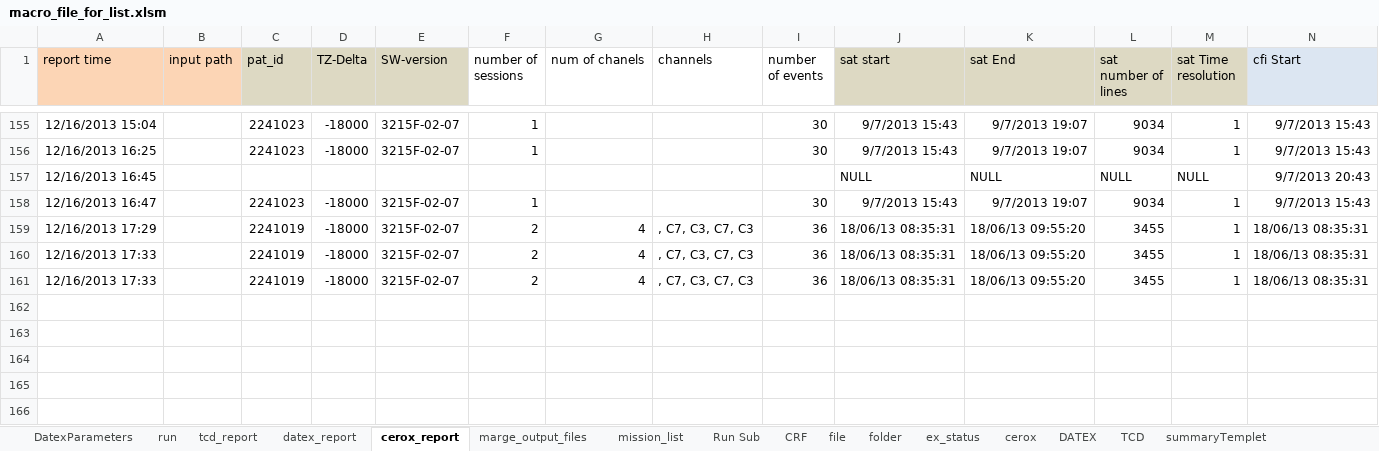
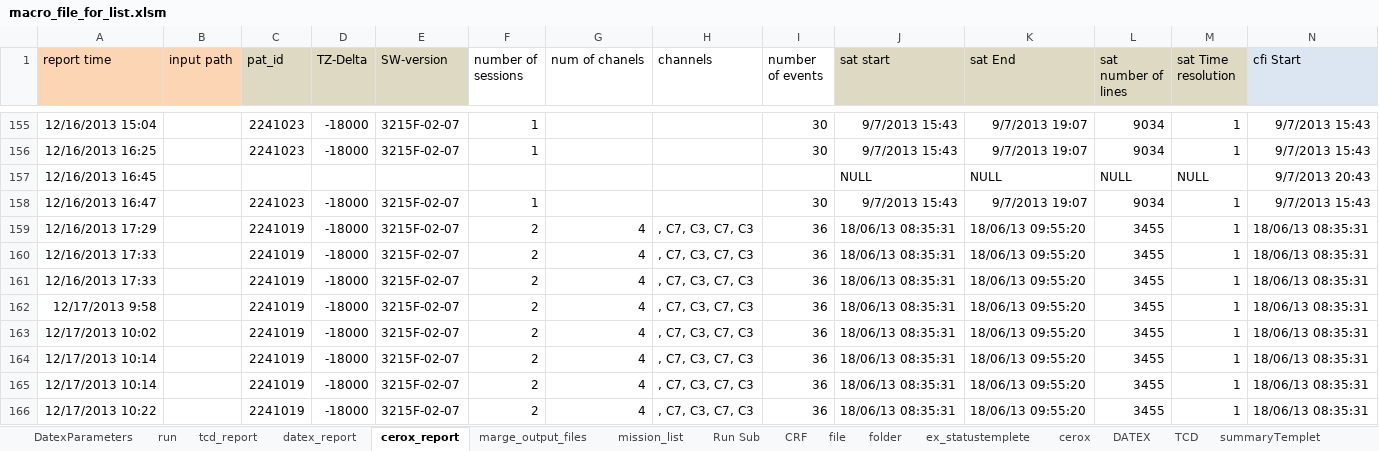
Before and after one commit to nimosc/macro_file2, an Excel workbook: macro_file_for_list.xlsm, sheet cerox_report, drawn as a sheet; only a part is shown, gaps mark what is left out; values as stored, in another font and other column widths than the file's, no borders; rows hold the shown columns only; the diff covers the shown part only; the diff names each change by its address in the sheet, - before the commit and + after, or states it on an @@ line.

Commit message:
report,status
creates status for each pat
creates report that contains data from all the pats  (URL_stat and CRF)
creates aCRF_STAT (in the middle)

```diff
--- a/macro_file_for_list.xlsm (sheet cerox_report)
+++ b/macro_file_for_list.xlsm (sheet cerox_report)
-sheet tab: ex_status
+sheet tab: ex_statustemplete
+row 162: 12/17/2013 9:58 |  | 2241019 | -18000 | 3215F-02-07 | 2 | 4 | , C7, C3, C7, C3 | 36 | 18/06/13 08:35:31 | 18/06/13 09:55:20 | 3455 | 1 | 18/06/13 08:35:31
+row 163: 12/17/2013 10:02 |  | 2241019 | -18000 | 3215F-02-07 | 2 | 4 | , C7, C3, C7, C3 | 36 | 18/06/13 08:35:31 | 18/06/13 09:55:20 | 3455 | 1 | 18/06/13 08:35:31
+row 164: 12/17/2013 10:14 |  | 2241019 | -18000 | 3215F-02-07 | 2 | 4 | , C7, C3, C7, C3 | 36 | 18/06/13 08:35:31 | 18/06/13 09:55:20 | 3455 | 1 | 18/06/13 08:35:31
+row 165: 12/17/2013 10:14 |  | 2241019 | -18000 | 3215F-02-07 | 2 | 4 | , C7, C3, C7, C3 | 36 | 18/06/13 08:35:31 | 18/06/13 09:55:20 | 3455 | 1 | 18/06/13 08:35:31
+row 166: 12/17/2013 10:22 |  | 2241019 | -18000 | 3215F-02-07 | 2 | 4 | , C7, C3, C7, C3 | 36 | 18/06/13 08:35:31 | 18/06/13 09:55:20 | 3455 | 1 | 18/06/13 08:35:31
```
Also changed, not shown: 5 added rows and 1 edited cell elsewhere in this sheet, sheet file, sheet tcd_report, sheet datex_report, sheet ex_statustemplete, sheet mission_list, sheet folder, 1 more sheet, hidden cells.
